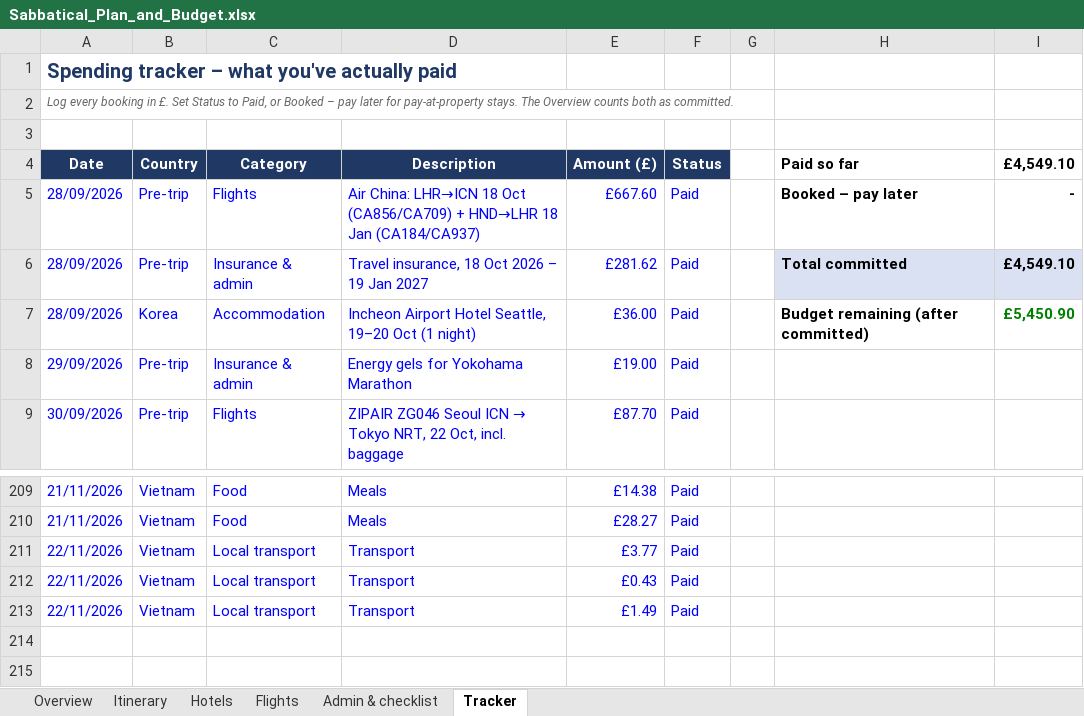
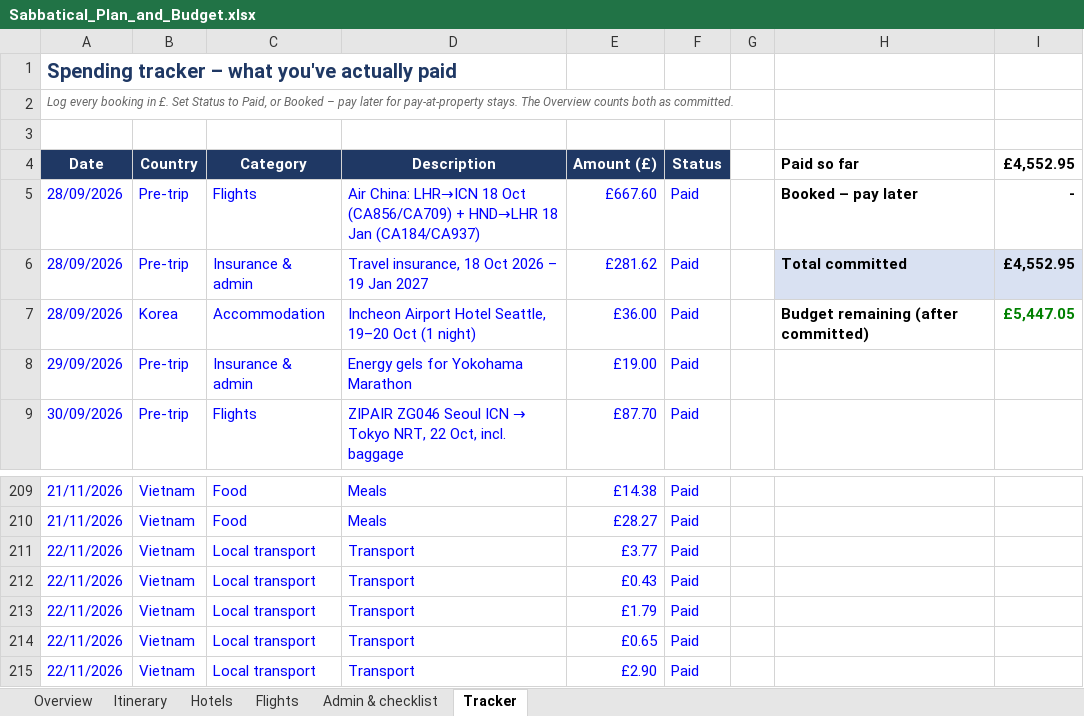
Before and after one commit to mhbae-dev/sabbatical-dashboard, an Excel workbook: Sabbatical_Plan_and_Budget.xlsx, sheet Tracker, drawn as a sheet; only a part is shown, gaps mark what is left out; values as stored, in another font and other column widths than the file's, no borders; the diff names each change by its address in the sheet, - before the commit and + after, or states it on an @@ line.

```diff
--- a/Sabbatical_Plan_and_Budget.xlsx (sheet Tracker)
+++ b/Sabbatical_Plan_and_Budget.xlsx (sheet Tracker)
-I4: £4,549.10
+I4: £4,552.95
-I6 (£4,552.95): £4,549.10
+I6 (£4,552.95): £4,552.95
-I7 (£4,552.95): £5,450.90
+I7 (£4,552.95): £5,447.05
-E213 (Amount (£)): £1.49
+E213 (Amount (£)): £1.79
+row 214: 22/11/2026 | Vietnam | Local transport | Transport | £0.65 | Paid
+row 215: 22/11/2026 | Vietnam | Local transport | Transport | £2.90 | Paid
```
Also changed, not shown: sheet Overview, hidden cells.
